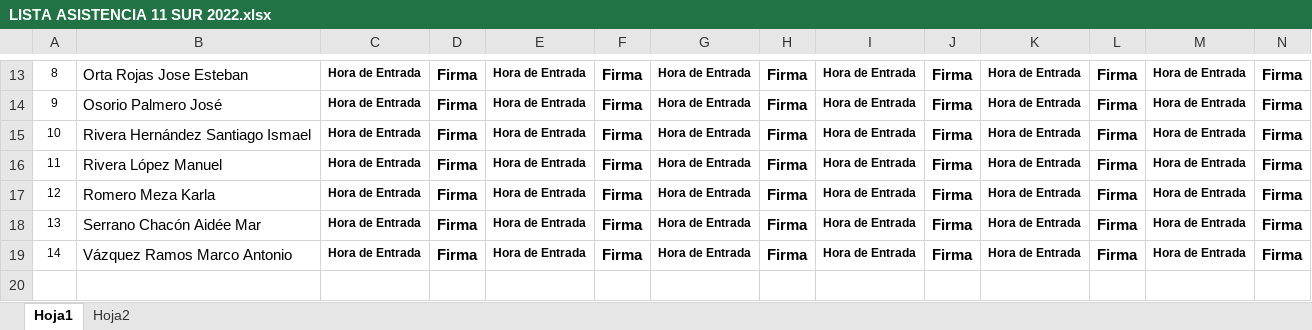
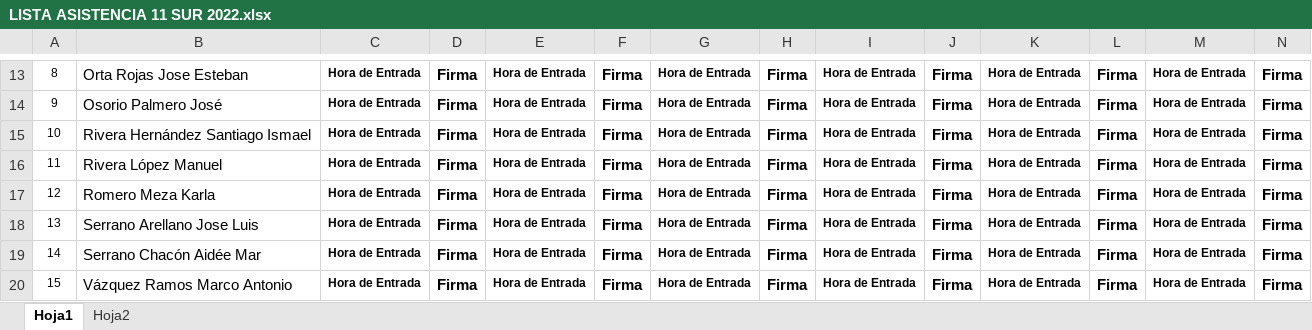
Before and after one commit to Hydra9999414/Cortes, an Excel workbook: LISTA ASISTENCIA 11 SUR 2022.xlsx, sheet Hoja1, drawn as a sheet; only a part is shown, gaps mark what is left out; values as stored, in another font and other column widths than the file's, no borders; charts and pictures not drawn; addresses are those after the commit; rows hold the shown columns only; the diff names each change by its address in the sheet, - before the commit and + after, or states it on an @@ line.

```diff
--- a/LISTA ASISTENCIA 11 SUR 2022.xlsx (sheet Hoja1)
+++ b/LISTA ASISTENCIA 11 SUR 2022.xlsx (sheet Hoja1)
+row 18: 13 | Serrano Arellano Jose Luis | Hora de Entrada | Firma | Hora de Entrada | Firma | Hora de Entrada | Firma | Hora de Entrada | Firma | Hora de Entrada | Firma | Hora de Entrada | Firma
@@ column A renumbered from row 19 down @@
```
Also changed, not shown: charts or pictures, Obrador cortes 1.xlsx, kilometrajes.xlsx.
